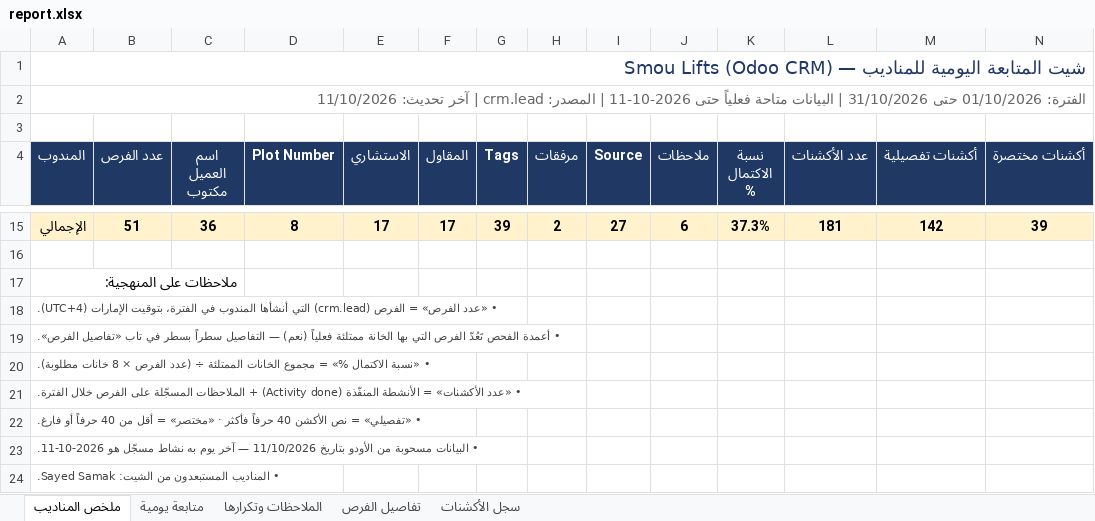
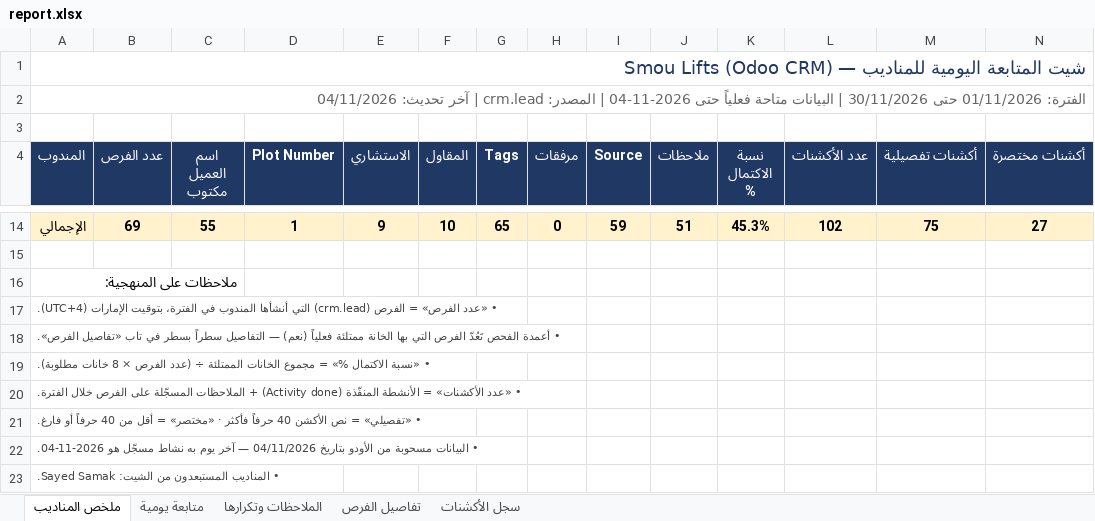
Before and after one commit to smou-lifts/daily, an Excel workbook: report.xlsx, sheet ملخص المناديب, drawn as a sheet; only a part is shown, gaps mark what is left out; values as stored, in another font and other column widths than the file's, no borders; conditional formats not drawn; addresses are those after the commit; the diff covers the shown part only; the diff names each change by its address in the sheet, - before the commit and + after, or states it on an @@ line.

```diff
--- a/report.xlsx (sheet ملخص المناديب)
+++ b/report.xlsx (sheet ملخص المناديب)
-A2 (المندوب): الفترة: 01/10/2026 حتى 31/10/2026 | البيانات متاحة فعلياً حتى 2026-10-11 | المصدر: crm.lead | آخر تحديث: 11/10/2026
+A2 (المندوب): الفترة: 01/11/2026 حتى 30/11/2026 | البيانات متاحة فعلياً حتى 2026-11-04 | المصدر: crm.lead | آخر تحديث: 04/11/2026
-B14 (عدد الفرص): 51
+B14 (عدد الفرص): 69
-C14 (اسم العميل مكتوب): 36
+C14 (اسم العميل مكتوب): 55
-D14 (Plot Number): 8
+D14 (Plot Number): 1
-E14 (الاستشاري): 17
+E14 (الاستشاري): 9
-F14 (المقاول): 17
+F14 (المقاول): 10
-G14 (Tags): 39
+G14 (Tags): 65
-H14 (مرفقات): 2
+H14 (مرفقات): 0
-I14 (Source): 27
+I14 (Source): 59
-J14 (ملاحظات): 6
+J14 (ملاحظات): 51
-K14 (نسبة الاكتمال %): 37.3%
+K14 (نسبة الاكتمال %): 45.3%
-L14 (عدد الأكشنات): 181
+L14 (عدد الأكشنات): 102
-M14 (أكشنات تفصيلية): 142
+M14 (أكشنات تفصيلية): 75
-N14 (أكشنات مختصرة): 39
+N14 (أكشنات مختصرة): 27
-A22 (المندوب): …الأودو بتاريخ 11/10/2026 — آخر يوم به نشاط مسجّل هو 2026-10-11.
+A22 (المندوب): …الأودو بتاريخ 04/11/2026 — آخر يوم به نشاط مسجّل هو 2026-11-04.
```
Also changed, not shown: 1 removed row and 98 edited cells elsewhere in this sheet, sheet متابعة يومية, sheet سجل الأكشنات, sheet تفاصيل الفرص, sheet الملاحظات وتكرارها, formulas that keep their value, 1 other file.
